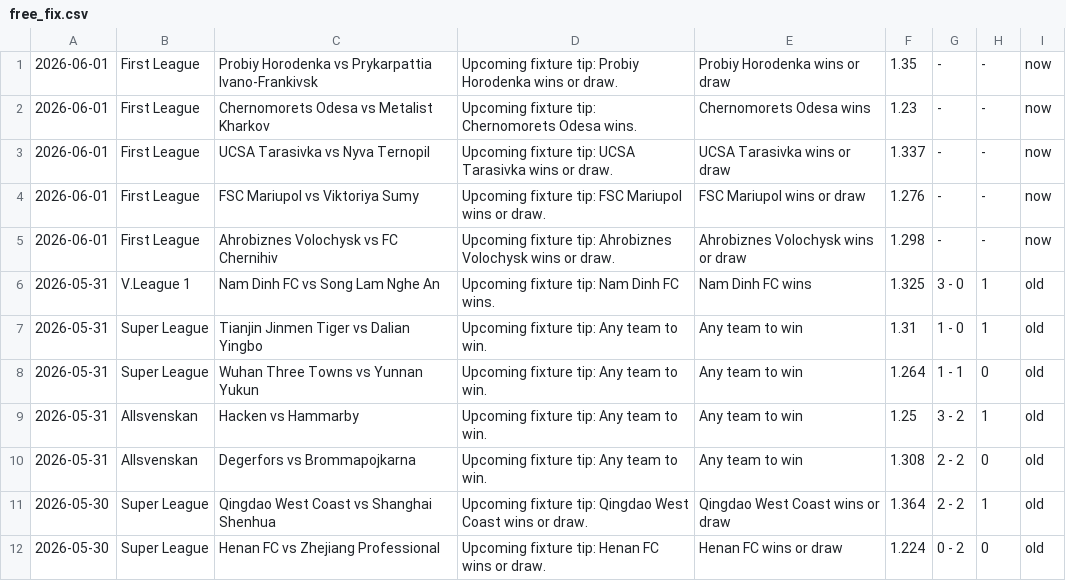
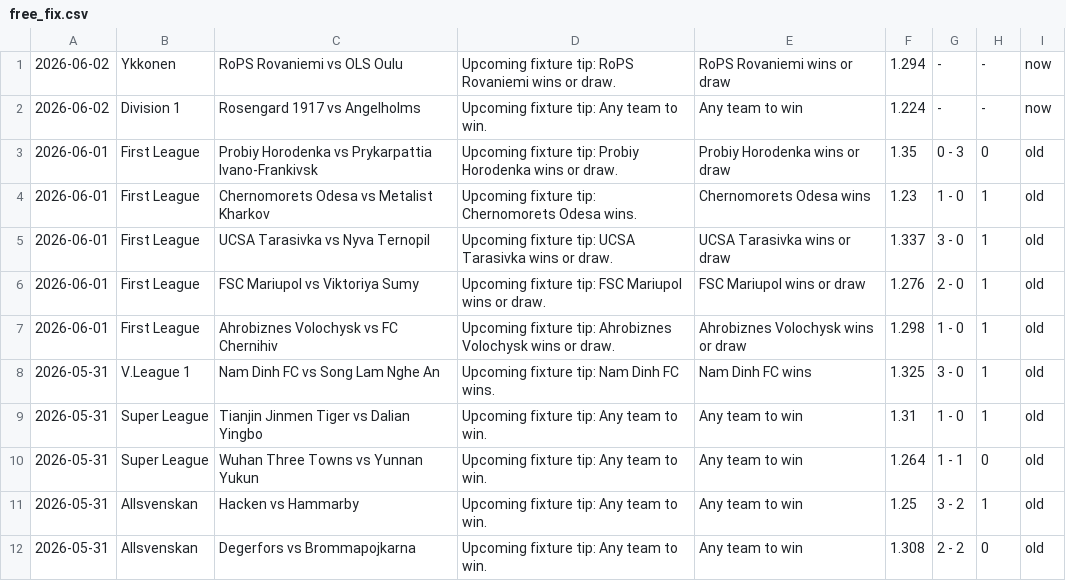
Before and after one commit to htetmyet/footytips, a CSV file: free_fix.csv, drawn as a sheet; only a part is shown; the shorter side is filled out with more unchanged rows.

```diff
--- a/free_fix.csv
+++ b/free_fix.csv
@@ -1,6 +1,8 @@
-2026-06-01,First League,Probiy Horodenka vs Prykarpattia Ivano-Frankivsk,Upcoming fixture tip: Probiy Horodenka wins or draw.,Probiy Horodenka wins or draw,1.35,-,-,now
-2026-06-01,First League,Chernomorets Odesa vs Metalist Kharkov,Upcoming fixture tip: Chernomorets Odesa wins.,Chernomorets Odesa wins,1.23,-,-,now
-2026-06-01,First League,UCSA Tarasivka vs Nyva Ternopil,Upcoming fixture tip: UCSA Tarasivka wins or draw.,UCSA Tarasivka wins or draw,1.337,-,-,now
-2026-06-01,First League,FSC Mariupol vs Viktoriya Sumy,Upcoming fixture tip: FSC Mariupol wins or draw.,FSC Mariupol wins or draw,1.276,-,-,now
-2026-06-01,First League,Ahrobiznes Volochysk vs FC Chernihiv,Upcoming fixture tip: Ahrobiznes Volochysk wins or draw.,Ahrobiznes Volochysk wins or draw,1.298,-,-,now
+2026-06-02,Ykkonen,RoPS Rovaniemi vs OLS Oulu,Upcoming fixture tip: RoPS Rovaniemi wins or draw.,RoPS Rovaniemi wins or draw,1.294,-,-,now
+2026-06-02,Division 1,Rosengard 1917 vs Angelholms,Upcoming fixture tip: Any team to win.,Any team to win,1.224,-,-,now
+2026-06-01,First League,Probiy Horodenka vs Prykarpattia Ivano-Frankivsk,Upcoming fixture tip: Probiy Horodenka wins or draw.,Probiy Horodenka wins or draw,1.35,0 - 3,0,old
+2026-06-01,First League,Chernomorets Odesa vs Metalist Kharkov,Upcoming fixture tip: Chernomorets Odesa wins.,Chernomorets Odesa wins,1.23,1 - 0,1,old
+2026-06-01,First League,UCSA Tarasivka vs Nyva Ternopil,Upcoming fixture tip: UCSA Tarasivka wins or draw.,UCSA Tarasivka wins or draw,1.337,3 - 0,1,old
+2026-06-01,First League,FSC Mariupol vs Viktoriya Sumy,Upcoming fixture tip: FSC Mariupol wins or draw.,FSC Mariupol wins or draw,1.276,2 - 0,1,old
+2026-06-01,First League,Ahrobiznes Volochysk vs FC Chernihiv,Upcoming fixture tip: Ahrobiznes Volochysk wins or draw.,Ahrobiznes Volochysk wins or draw,1.298,1 - 0,1,old
 2026-05-31,V.League 1,Nam Dinh FC vs Song Lam Nghe An,Upcoming fixture tip: Nam Dinh FC wins.,Nam Dinh FC wins,1.325,3 - 0,1,old
```
Also changed, not shown: pre_fix.csv.
